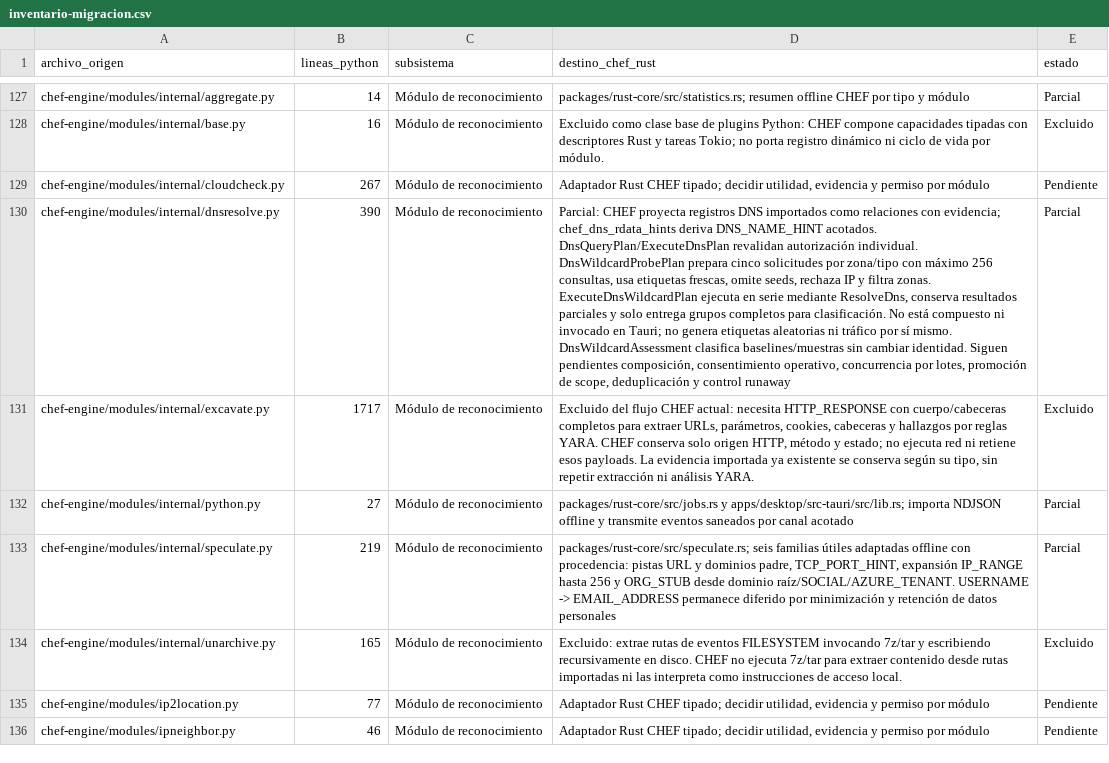
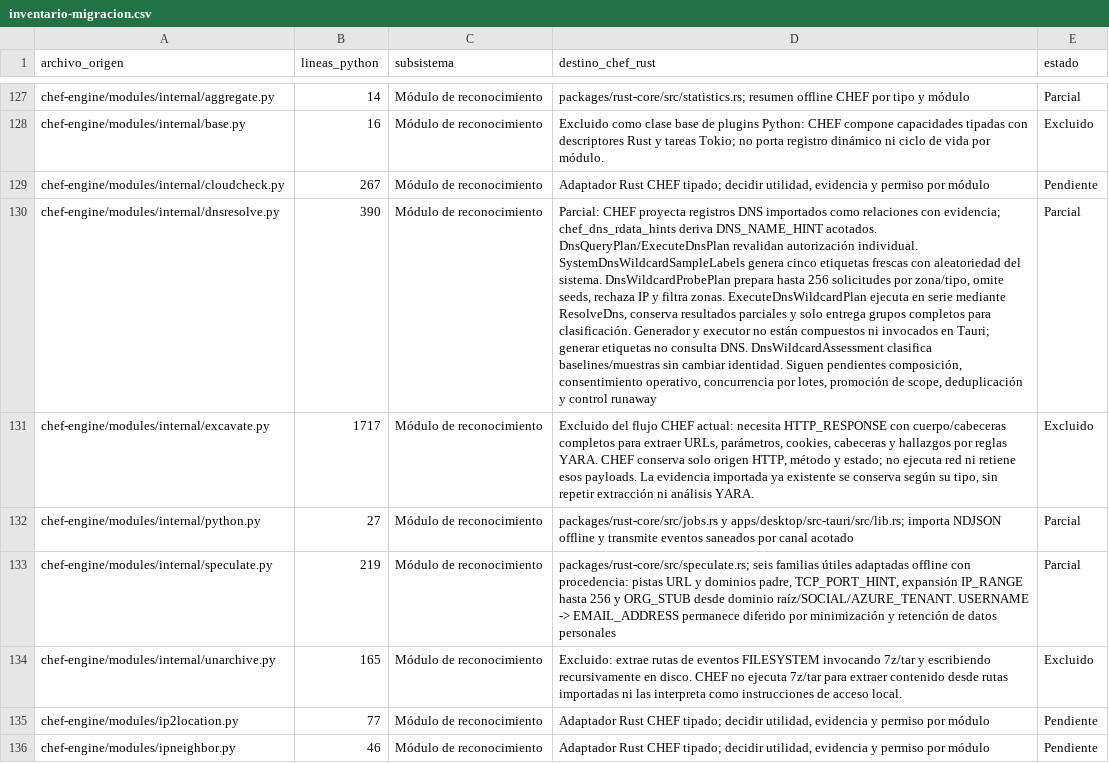
Before and after one commit to CyberStill-GmbH/CHEF, a CSV file: docs/migration/inventario-migracion.csv, drawn as a sheet; only a part is shown, gaps mark what is left out; the diff names each change by its address in the sheet, - before the commit and + after, or states it on an @@ line.

Commit message:
feat(adapters): generate wildcard DNS sample labels

```diff
--- a/docs/migration/inventario-migracion.csv
+++ b/docs/migration/inventario-migracion.csv
-D130 (destino_chef_rust): …autorización individual. DnsWildcardProbePlan prepara cinco solicitudes por zona/tipo con máximo 256 consultas, usa etiquetas frescas, omite seeds, rechaza IP y filtra zonas. ExecuteDnsWildcardPlan ejecuta en serie mediante ResolveDns, conserva resultados parciales y solo entrega grupos completos para clasificación. No está compuesto ni invocado en Tauri; no genera etiquetas aleatorias ni tráfico por sí mismo. DnsWildcardAssessment clasifica…
+D130 (destino_chef_rust): …autorización individual. SystemDnsWildcardSampleLabels genera cinco etiquetas frescas con aleatoriedad del sistema. DnsWildcardProbePlan prepara hasta 256 solicitudes por zona/tipo, omite seeds, rechaza IP y filtra zonas. ExecuteDnsWildcardPlan ejecuta en serie mediante ResolveDns, conserva resultados parciales y solo entrega grupos completos para clasificación. Generador y executor no están compuestos ni invocados en Tauri; generar etiquetas no consulta DNS. DnsWildcardAssessment clasifica…
```
Also changed, not shown: 6 other files.
